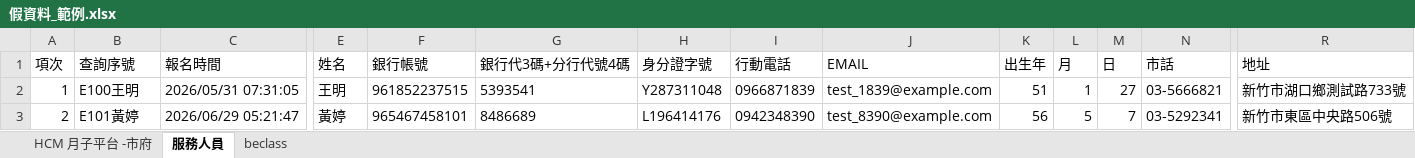
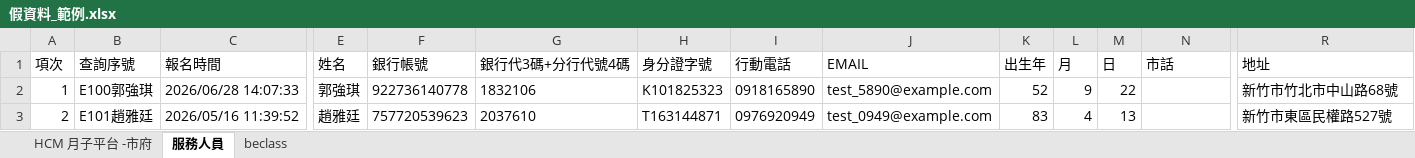
Before and after one commit to chrishzc/Labor_union, an Excel workbook: document/資料庫、資料處理/假資料_範例.xlsx, sheet 服務人員, drawn as a sheet; only a part is shown, gaps mark what is left out; values as stored, in another font and other column widths than the file's, no borders; the diff covers the shown part only; the diff names each change by its address in the sheet, - before the commit and + after, or states it on an @@ line.

```diff
--- a/document/資料庫、資料處理/假資料_範例.xlsx (sheet 服務人員)
+++ b/document/資料庫、資料處理/假資料_範例.xlsx (sheet 服務人員)
-B2 (查詢序號): E100王明
+B2 (查詢序號): E100郭強琪
-C2 (報名時間): 2026/05/31 07:31:05
+C2 (報名時間): 2026/06/28 14:07:33
-E2 (姓名): 王明
+E2 (姓名): 郭強琪
-F2 (銀行帳號): 961852237515
+F2 (銀行帳號): 922736140778
-G2 (銀行代3碼+分行代號4碼): 5393541
+G2 (銀行代3碼+分行代號4碼): 1832106
-H2 (身分證字號): Y287311048
+H2 (身分證字號): K101825323
-I2 (行動電話): 0966871839
+I2 (行動電話): 0918165890
-J2 (EMAIL): test_1839@example.com
+J2 (EMAIL): test_5890@example.com
-K2 (出生年): 51
+K2 (出生年): 52
-L2 (月): 1
+L2 (月): 9
-M2 (日): 27
+M2 (日): 22
-N2 (市話): 03-5666821
+N2 (市話): (empty)
-R2 (地址): 新竹市湖口鄉測試路733號
+R2 (地址): 新竹市竹北市中山路68號
-B3 (查詢序號): E101黃婷
+B3 (查詢序號): E101趙雅廷
-C3 (報名時間): 2026/06/29 05:21:47
+C3 (報名時間): 2026/05/16 11:39:52
-E3 (姓名): 黃婷
+E3 (姓名): 趙雅廷
-F3 (銀行帳號): 965467458101
+F3 (銀行帳號): 757720539623
-G3 (銀行代3碼+分行代號4碼): 8486689
+G3 (銀行代3碼+分行代號4碼): 2037610
-H3 (身分證字號): L196414176
+H3 (身分證字號): T163144871
-I3 (行動電話): 0942348390
+I3 (行動電話): 0976920949
-J3 (EMAIL): test_8390@example.com
+J3 (EMAIL): test_0949@example.com
-K3 (出生年): 56
+K3 (出生年): 83
-L3 (月): 5
+L3 (月): 4
-M3 (日): 7
+M3 (日): 13
-N3 (市話): 03-5292341
+N3 (市話): (empty)
-R3 (地址): 新竹市東區中央路506號
+R3 (地址): 新竹市東區民權路527號
```
Also changed, not shown: 1615 edited cells elsewhere in this sheet, sheet beclass, sheet HCM 月子平台 -市府, document/資料庫、資料處理/帳務.xlsx, 45 other files.
